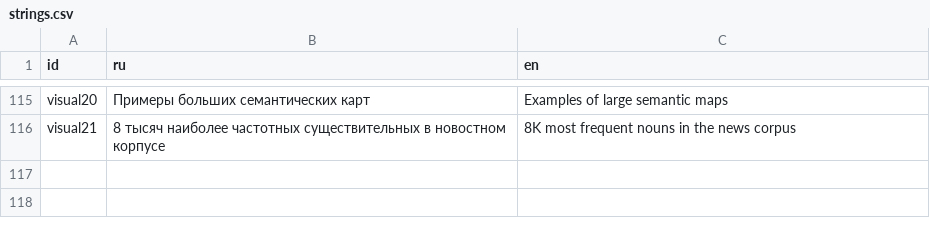
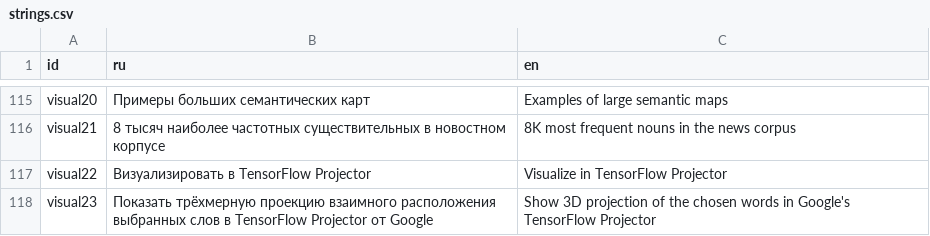
Before and after one commit to akutuzov/webvectors, a CSV file: strings.csv, drawn as a sheet; only a part is shown, gaps mark what is left out; the diff names each change by its address in the sheet, - before the commit and + after, or states it on an @@ line.

Commit message:
Strings for TensorFlow

```diff
--- a/strings.csv
+++ b/strings.csv
+row 117: visual22 | Визуализировать в TensorFlow Projector | Visualize in TensorFlow Projector
+row 118: visual23 | Показать трёхмерную проекцию взаимного расположения выбранных слов в TensorFlow Projector от Google | Show 3D projection of the chosen words in Google's TensorFlow Projector
```
